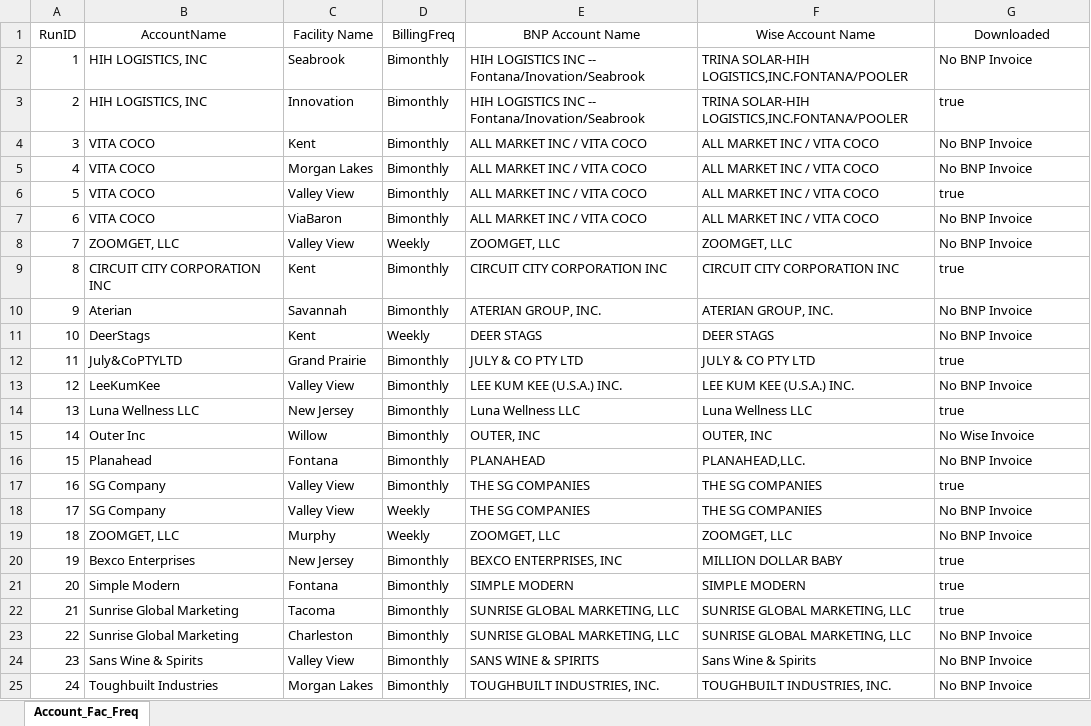
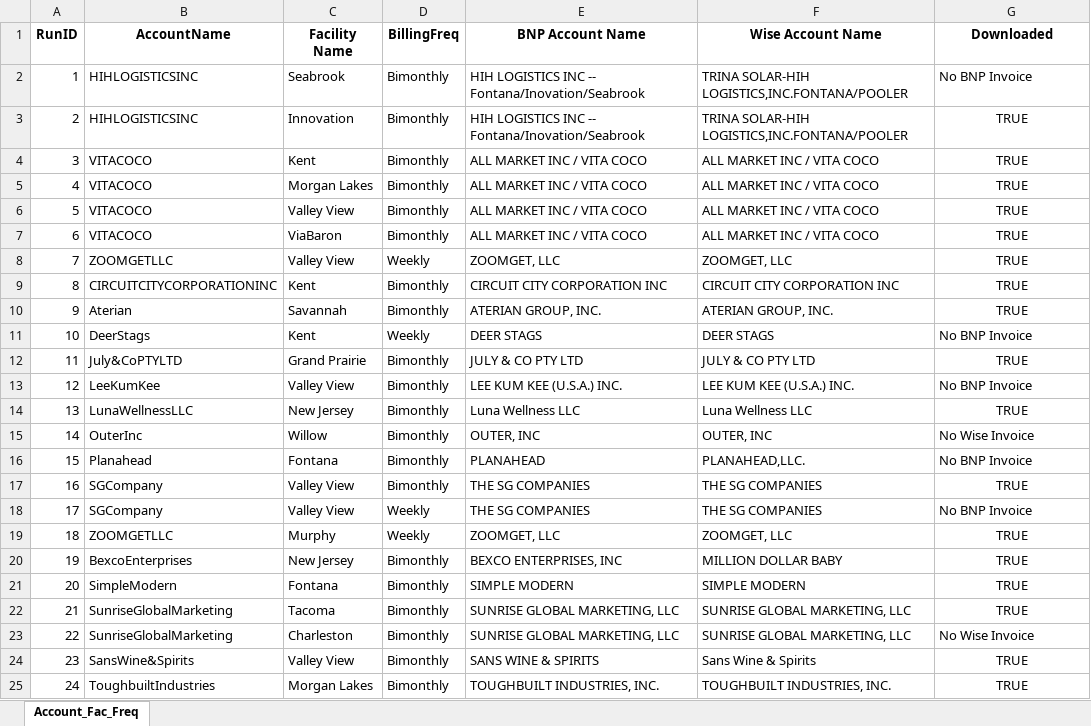
Before and after one commit to huytranunisco/AM8, an Excel workbook: AccountsDone.xlsx, sheet Account_Fac_Freq, drawn as a sheet; only a part is shown; values as stored, in another font and other column widths than the file's, no borders; the diff covers the shown part only; the diff names each change by its address in the sheet, - before the commit and + after, or states it on an @@ line.

```diff
--- a/AccountsDone.xlsx (sheet Account_Fac_Freq)
+++ b/AccountsDone.xlsx (sheet Account_Fac_Freq)
-A1:G1 bold: off
+A1:G1 bold: on
-B2:B3 (AccountName): HIH LOGISTICS, INC
+B2:B3 (AccountName): HIHLOGISTICSINC
-G3 (Downloaded): true
+G3 (Downloaded): TRUE
-G3:G10 alignment: left
+G3:G10 alignment: center
-B4:B7 (AccountName): VITA COCO
+B4:B7 (AccountName): VITACOCO
-G4:G5 (Downloaded): No BNP Invoice
+G4:G5 (Downloaded): TRUE
-G6 (Downloaded): true
+G6 (Downloaded): TRUE
-G7:G8 (Downloaded): No BNP Invoice
+G7:G8 (Downloaded): TRUE
-B8 (AccountName): ZOOMGET, LLC
+B8 (AccountName): ZOOMGETLLC
-B9 (AccountName): CIRCUIT CITY CORPORATION INC
+B9 (AccountName): CIRCUITCITYCORPORATIONINC
-G9 (Downloaded): true
+G9 (Downloaded): TRUE
-G10 (Downloaded): No BNP Invoice
+G10 (Downloaded): TRUE
-G12 (Downloaded): true
+G12 (Downloaded): TRUE
-G12 alignment: left
+G12 alignment: center
-B14 (AccountName): Luna Wellness LLC
+B14 (AccountName): LunaWellnessLLC
-G14 (Downloaded): true
+G14 (Downloaded): TRUE
-G14 alignment: left
+G14 alignment: center
-B15 (AccountName): Outer Inc
+B15 (AccountName): OuterInc
-B17:B18 (AccountName): SG Company
+B17:B18 (AccountName): SGCompany
-G17 (Downloaded): true
+G17 (Downloaded): TRUE
-G17 alignment: left
+G17 alignment: center
-B19 (AccountName): ZOOMGET, LLC
+B19 (AccountName): ZOOMGETLLC
-G19 (Downloaded): No BNP Invoice
+G19 (Downloaded): TRUE
-G19:G22 alignment: left
+G19:G22 alignment: center
-B20 (AccountName): Bexco Enterprises
+B20 (AccountName): BexcoEnterprises
-G20:G22 (Downloaded): true
+G20:G22 (Downloaded): TRUE
-B21 (AccountName): Simple Modern
+B21 (AccountName): SimpleModern
-B22:B23 (AccountName): Sunrise Global Marketing
+B22:B23 (AccountName): SunriseGlobalMarketing
-G23 (Downloaded): No BNP Invoice
+G23 (Downloaded): No Wise Invoice
-B24 (AccountName): Sans Wine & Spirits
+B24 (AccountName): SansWine&Spirits
-G24:G25 (Downloaded): No BNP Invoice
+G24:G25 (Downloaded): TRUE
-G24:G25 alignment: left
+G24:G25 alignment: center
-B25 (AccountName): Toughbuilt Industries
+B25 (AccountName): ToughbuiltIndustries
```
Also changed, not shown: 63 edited cells and cell formats elsewhere in this sheet, BNP Excel Sheet.xlsx, 1 other file.
